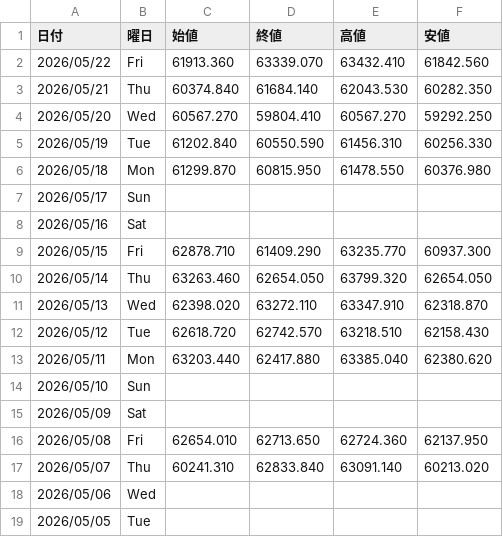
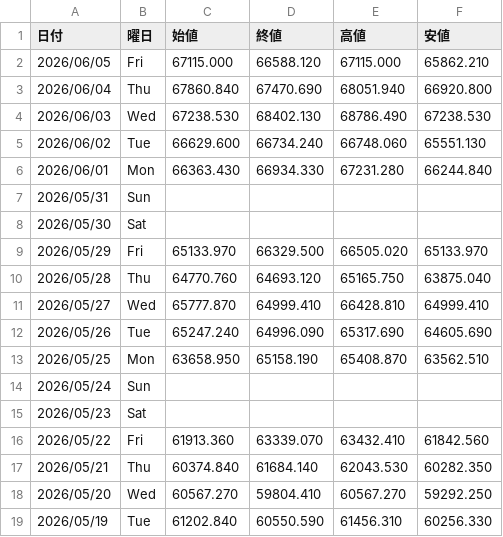
Before and after one commit to Yoshihiro-Okinaga/price-ride-viewer, a CSV file: stock-data/Stock/日経平均.csv, drawn as a sheet; only a part is shown; the shorter side is filled out with more unchanged rows; the diff names each change by its address in the sheet, - before the commit and + after, or states it on an @@ line.

```diff
--- a/stock-data/Stock/日経平均.csv
+++ b/stock-data/Stock/日経平均.csv
+row 2: 2026/06/05 | Fri | 67115.000 | 66588.120 | 67115.000 | 65862.210
+row 3: 2026/06/04 | Thu | 67860.840 | 67470.690 | 68051.940 | 66920.800
+row 4: 2026/06/03 | Wed | 67238.530 | 68402.130 | 68786.490 | 67238.530
+row 5: 2026/06/02 | Tue | 66629.600 | 66734.240 | 66748.060 | 65551.130
+row 6: 2026/06/01 | Mon | 66363.430 | 66934.330 | 67231.280 | 66244.840
+row 7: 2026/05/31 | Sun
+row 8: 2026/05/30 | Sat
+row 9: 2026/05/29 | Fri | 65133.970 | 66329.500 | 66505.020 | 65133.970
+row 10: 2026/05/28 | Thu | 64770.760 | 64693.120 | 65165.750 | 63875.040
+row 11: 2026/05/27 | Wed | 65777.870 | 64999.410 | 66428.810 | 64999.410
+row 12: 2026/05/26 | Tue | 65247.240 | 64996.090 | 65317.690 | 64605.690
+row 13: 2026/05/25 | Mon | 63658.950 | 65158.190 | 65408.870 | 63562.510
+row 14: 2026/05/24 | Sun
+row 15: 2026/05/23 | Sat
```
Also changed, not shown: stock-data/Stock/1963_日揮ホールディングス.csv, stock-data/Stock/3407_旭化成.csv, 48 other files.
